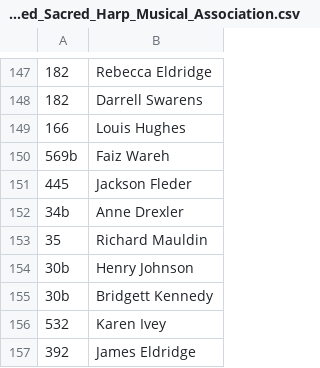
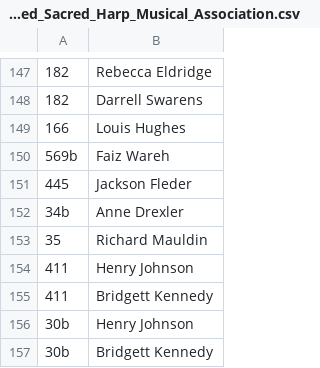
Before and after one commit to marktgodfrey/fasolaminutes_parsing, a CSV file: minutes/2013-09-07-The_United_Sacred_Harp_Musical_Association.csv, drawn as a sheet; only a part is shown, gaps mark what is left out; the shorter side is filled out with more unchanged rows; the diff names each change by its address in the sheet, - before the commit and + after, or states it on an @@ line.

Commit message:
2013 united - add memorial lesson

```diff
--- a/minutes/2013-09-07-The_United_Sacred_Harp_Musical_Association.csv
+++ b/minutes/2013-09-07-The_United_Sacred_Harp_Musical_Association.csv
+row 154: 411 | Henry Johnson
+row 155: 411 | Bridgett Kennedy
```
